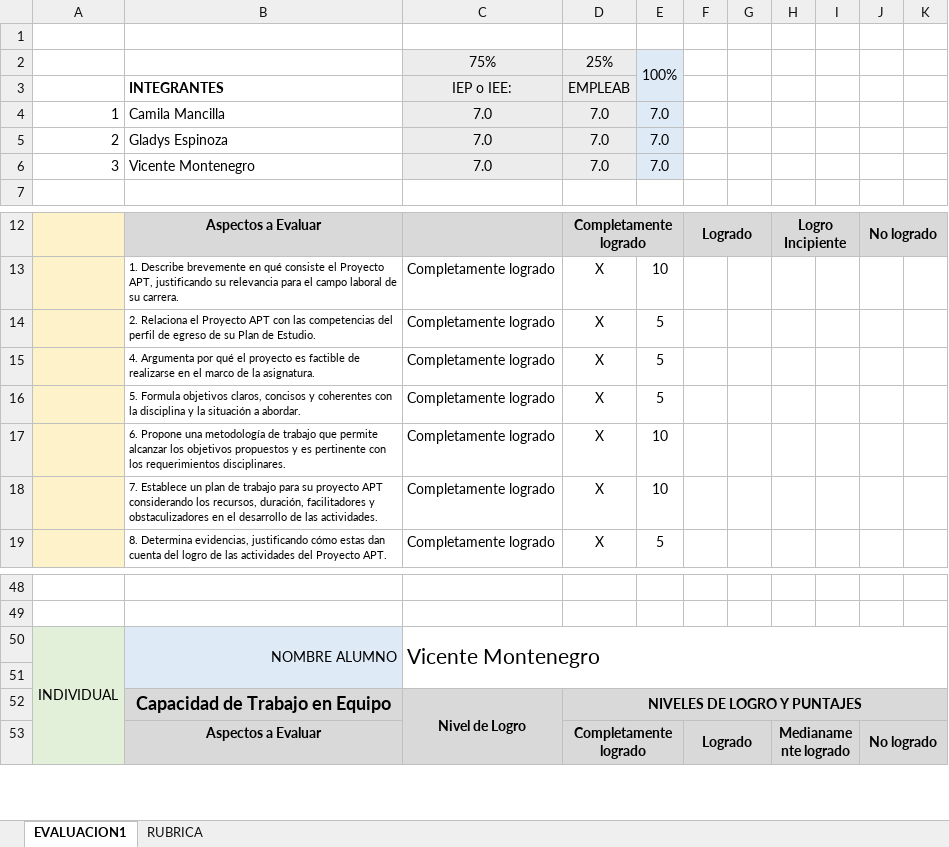
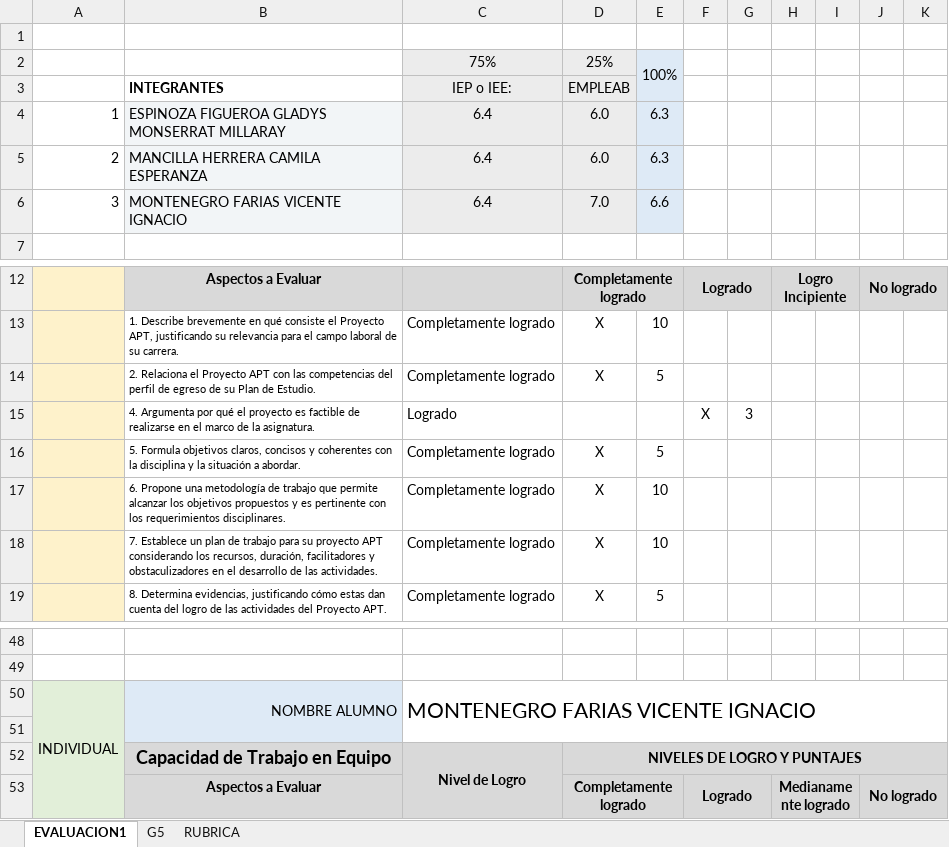
Before and after one commit to cammancilla/ProyectoCapstone_800D, an Excel workbook: AV_AM_800-Grupo5/Fase 1/Evidencias Grupales/PLANILLA DE EVALUACIÓN FASE 1.xlsx, sheet EVALUACION1, drawn as a sheet; only a part is shown, gaps mark what is left out; values as stored, in another font and other column widths than the file's, no borders; charts and pictures and conditional formats not drawn; removed rows and columns are numbered as before the commit, all else as after; the diff covers the shown part only; the diff names each change by its address in the sheet, - before the commit and + after, or states it on an @@ line.

```diff
--- a/AV_AM_800-Grupo5/Fase 1/Evidencias Grupales/PLANILLA DE EVALUACIÓN FASE 1.xlsx (sheet EVALUACION1)
+++ b/AV_AM_800-Grupo5/Fase 1/Evidencias Grupales/PLANILLA DE EVALUACIÓN FASE 1.xlsx (sheet EVALUACION1)
+sheet tab: G5
-row 4: 1 | Camila Mancilla | 7.0 | 7.0 | 7.0
-row 5: 2 | Gladys Espinoza | 7.0 | 7.0 | 7.0
+row 4: 1 | ESPINOZA FIGUEROA GLADYS MONSERRAT MILLARAY | 6.4 | 6.0 | 6.3
+row 5: 2 | MANCILLA HERRERA CAMILA ESPERANZA | 6.4 | 6.0 | 6.3
-B6: Vicente Montenegro
+B6: MONTENEGRO FARIAS VICENTE IGNACIO
-B6 fill: none
+B6 fill: #F2F5F7
-C6: 7.0
+C6: 6.4
-E6: 7.0
+E6: 6.6
-row 15:  | 4. Argumenta por qué el proyecto es factible de realizarse en el marco de la asignatura. | Completamente logrado | X | 5
+row 15:  | 4. Argumenta por qué el proyecto es factible de realizarse en el marco de la asignatura. | Logrado |  |  | X | 3
-C50: Vicente Montenegro
+C50: MONTENEGRO FARIAS VICENTE IGNACIO
```
Also changed, not shown: 5 added rows, 5 removed rows and 10 edited cells elsewhere in this sheet, charts or pictures.
